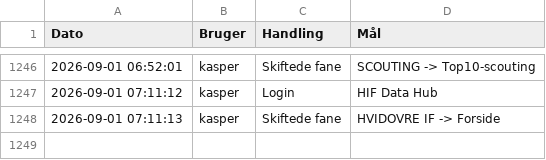
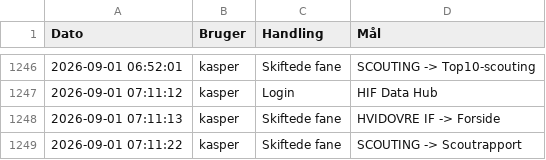
Before and after one commit to kamudinho/HIF-Data, a CSV file: data/action_log.csv, drawn as a sheet; only a part is shown, gaps mark what is left out; the diff names each change by its address in the sheet, - before the commit and + after, or states it on an @@ line.

Commit message:
Log update: kasper

```diff
--- a/data/action_log.csv
+++ b/data/action_log.csv
+row 1249: 2026-09-01 07:11:22 | kasper | Skiftede fane | SCOUTING -> Scoutrapport
```
